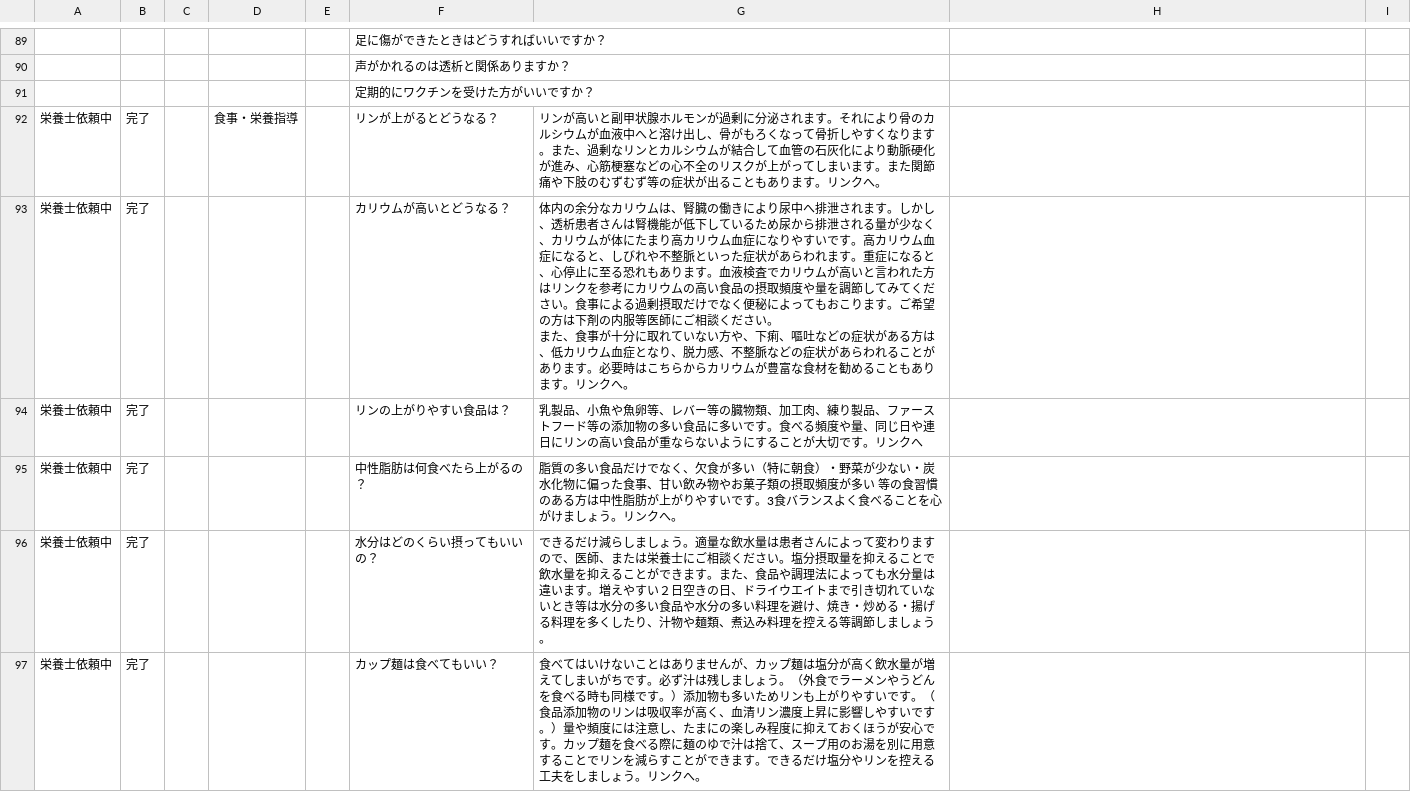
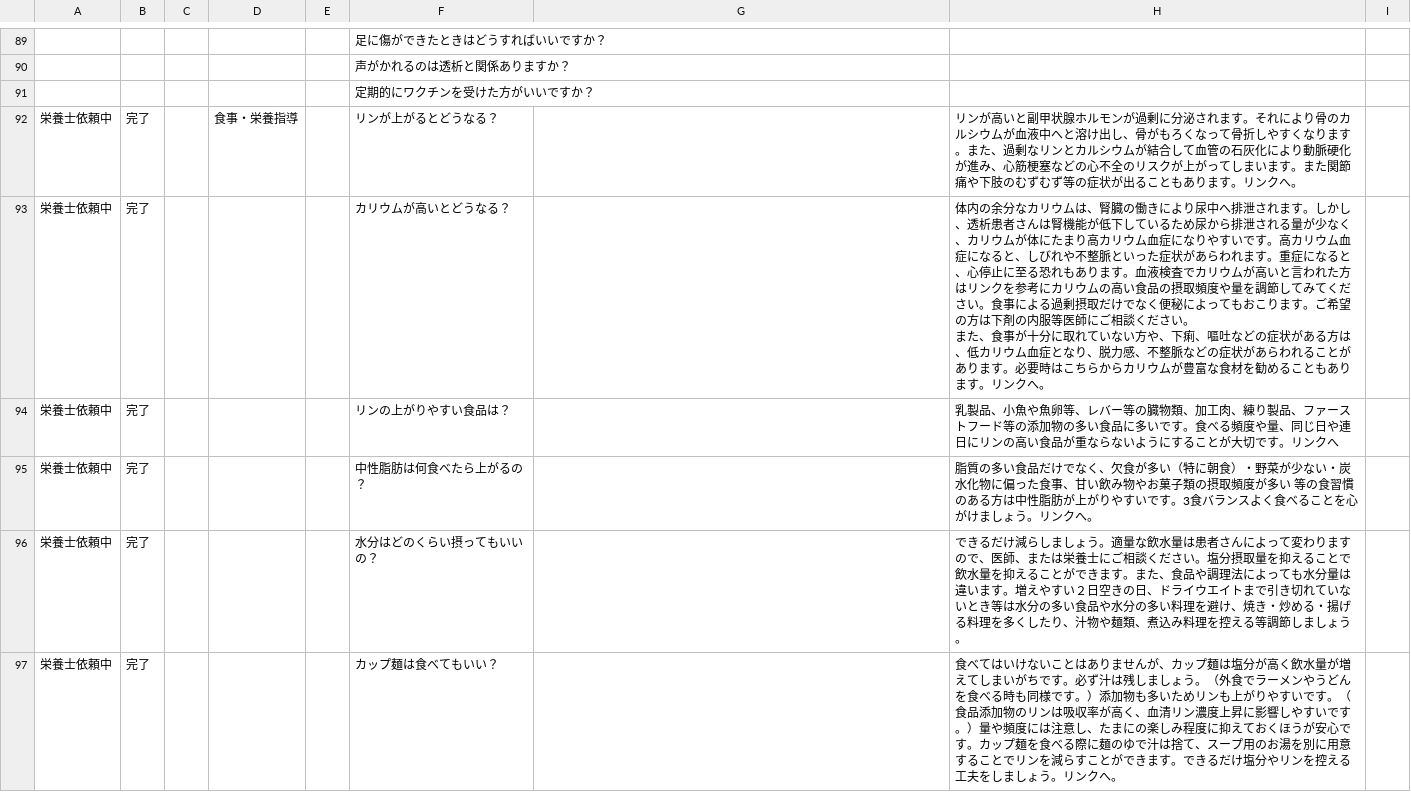
Before and after one commit to iseki1025/LINEportalsite, a CSV file: files/qa-data.csv, drawn as a sheet; only a part is shown, gaps mark what is left out; ↵ is a line break in a cell; the diff covers the shown part only; the diff names each change by its address in the sheet, - before the commit and + after, or states it on an @@ line.

Commit message:
modified:   files/qa-data.csv

```diff
--- a/files/qa-data.csv
+++ b/files/qa-data.csv
-G92: リンが高いと副甲状腺ホルモンが過剰に分泌されます。それにより骨のカルシウムが血液中へと溶け出し、骨がもろくなって骨折しやすくなります。また、過剰なリンとカルシウムが結合して血管の石灰化により動脈硬化が進み、心筋梗塞などの心不全のリスクが上がってしまいます。また関節痛や下肢のむずむず等の症状が出ることもあります。リンクへ。
+G92: (empty)
-H92: (empty)
+H92: リンが高いと副甲状腺ホルモンが過剰に分泌されます。それにより骨のカルシウムが血液中へと溶け出し、骨がもろくなって骨折しやすくなります。また、過剰なリンとカルシウムが結合して血管の石灰化により動脈硬化が進み、心筋梗塞などの心不全のリスクが上がってしまいます。また関節痛や下肢のむずむず等の症状が出ることもあります。リンクへ。
-G93: 体内の余分なカリウムは、腎臓の働きにより尿中へ排泄されます。しかし、透析患者さんは腎機能が低下しているため尿から排泄される量が少なく、カリウムが体にたまり高カリウム血症になりやすいです。高カリウム血症になると、しびれや不整脈といった症状があらわれます。重症になると、心停止に至る恐れもあります。血液検査でカリウムが高いと言われた方はリンクを参考にカリウムの高い食品の摂取頻度や量を調節してみてください。食事による過剰摂取だけでなく便秘によってもおこります。ご希望の方は下剤の内服等医師にご相談ください。 ↵ また、食事が十分に取れていない方や、下痢、嘔吐などの症状がある方は、低カリウム血症となり、脱力感、不整脈などの症状があらわれることがあります。必要時はこちらからカリウムが豊富な食材を勧めることもあります。リンクへ。
+G93: (empty)
-H93: (empty)
+H93: 体内の余分なカリウムは、腎臓の働きにより尿中へ排泄されます。しかし、透析患者さんは腎機能が低下しているため尿から排泄される量が少なく、カリウムが体にたまり高カリウム血症になりやすいです。高カリウム血症になると、しびれや不整脈といった症状があらわれます。重症になると、心停止に至る恐れもあります。血液検査でカリウムが高いと言われた方はリンクを参考にカリウムの高い食品の摂取頻度や量を調節してみてください。食事による過剰摂取だけでなく便秘によってもおこります。ご希望の方は下剤の内服等医師にご相談ください。 ↵ また、食事が十分に取れていない方や、下痢、嘔吐などの症状がある方は、低カリウム血症となり、脱力感、不整脈などの症状があらわれることがあります。必要時はこちらからカリウムが豊富な食材を勧めることもあります。リンクへ。
-G94: 乳製品、小魚や魚卵等、レバー等の臓物類、加工肉、練り製品、ファーストフード等の添加物の多い食品に多いです。食べる頻度や量、同じ日や連日にリンの高い食品が重ならないようにすることが大切です。リンクへ
+G94: (empty)
-H94: (empty)
+H94: 乳製品、小魚や魚卵等、レバー等の臓物類、加工肉、練り製品、ファーストフード等の添加物の多い食品に多いです。食べる頻度や量、同じ日や連日にリンの高い食品が重ならないようにすることが大切です。リンクへ
-G95: 脂質の多い食品だけでなく、欠食が多い（特に朝食）・野菜が少ない・炭水化物に偏った食事、甘い飲み物やお菓子類の摂取頻度が多い 等の食習慣のある方は中性脂肪が上がりやすいです。3食バランスよく食べることを心がけましょう。リンクへ。
+G95: (empty)
-H95: (empty)
+H95: 脂質の多い食品だけでなく、欠食が多い（特に朝食）・野菜が少ない・炭水化物に偏った食事、甘い飲み物やお菓子類の摂取頻度が多い 等の食習慣のある方は中性脂肪が上がりやすいです。3食バランスよく食べることを心がけましょう。リンクへ。
-G96: できるだけ減らしましょう。適量な飲水量は患者さんによって変わりますので、医師、または栄養士にご相談ください。塩分摂取量を抑えることで飲水量を抑えることができます。また、食品や調理法によっても水分量は違います。増えやすい２日空きの日、ドライウエイトまで引き切れていないとき等は水分の多い食品や水分の多い料理を避け、焼き・炒める・揚げる料理を多くしたり、汁物や麺類、煮込み料理を控える等調節しましょう。
+G96: (empty)
-H96: (empty)
+H96: できるだけ減らしましょう。適量な飲水量は患者さんによって変わりますので、医師、または栄養士にご相談ください。塩分摂取量を抑えることで飲水量を抑えることができます。また、食品や調理法によっても水分量は違います。増えやすい２日空きの日、ドライウエイトまで引き切れていないとき等は水分の多い食品や水分の多い料理を避け、焼き・炒める・揚げる料理を多くしたり、汁物や麺類、煮込み料理を控える等調節しましょう。
-G97: 食べてはいけないことはありませんが、カップ麺は塩分が高く飲水量が増えてしまいがちです。必ず汁は残しましょう。（外食でラーメンやうどんを食べる時も同様です。）添加物も多いためリンも上がりやすいです。（食品添加物のリンは吸収率が高く、血清リン濃度上昇に影響しやすいです。）量や頻度には注意し、たまにの楽しみ程度に抑えておくほうが安心です。カップ麺を食べる際に麺のゆで汁は捨て、スープ用のお湯を別に用意することでリンを減らすことができます。できるだけ塩分やリンを控える工夫をしましょう。リンクへ。
+G97: (empty)
-H97: (empty)
+H97: 食べてはいけないことはありませんが、カップ麺は塩分が高く飲水量が増えてしまいがちです。必ず汁は残しましょう。（外食でラーメンやうどんを食べる時も同様です。）添加物も多いためリンも上がりやすいです。（食品添加物のリンは吸収率が高く、血清リン濃度上昇に影響しやすいです。）量や頻度には注意し、たまにの楽しみ程度に抑えておくほうが安心です。カップ麺を食べる際に麺のゆで汁は捨て、スープ用のお湯を別に用意することでリンを減らすことができます。できるだけ塩分やリンを控える工夫をしましょう。リンクへ。
```
Also changed, not shown: 42 edited cells elsewhere in this file.
